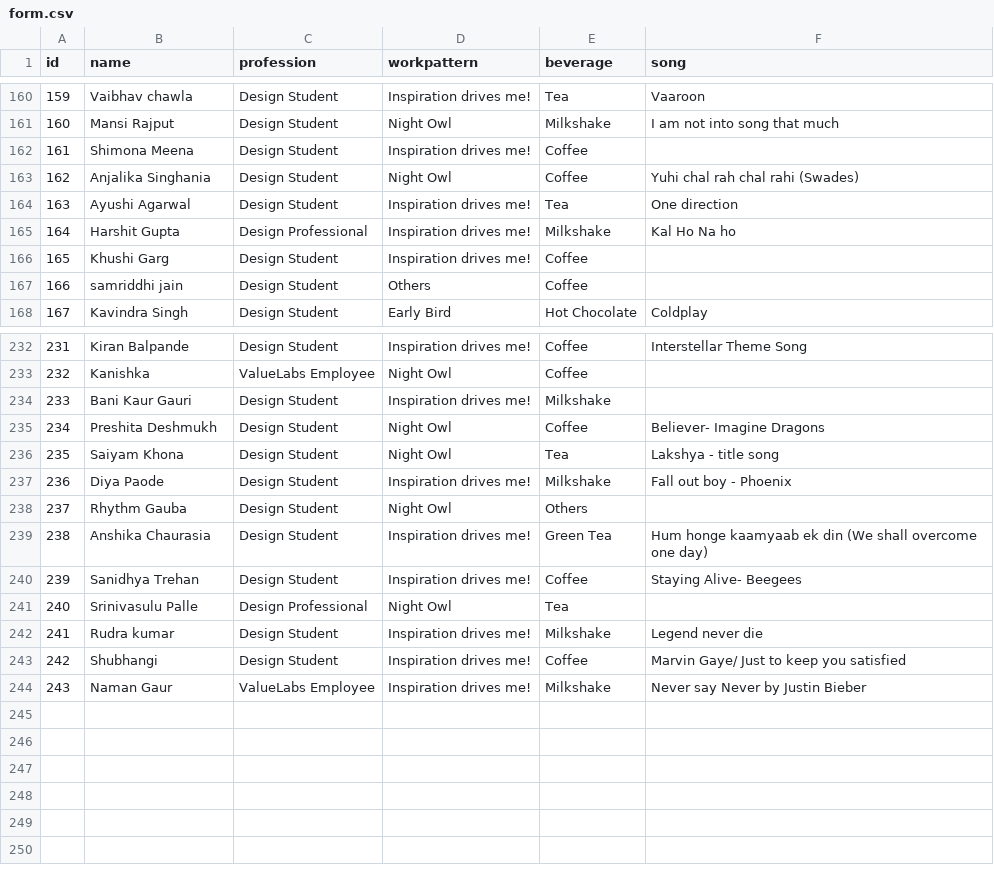
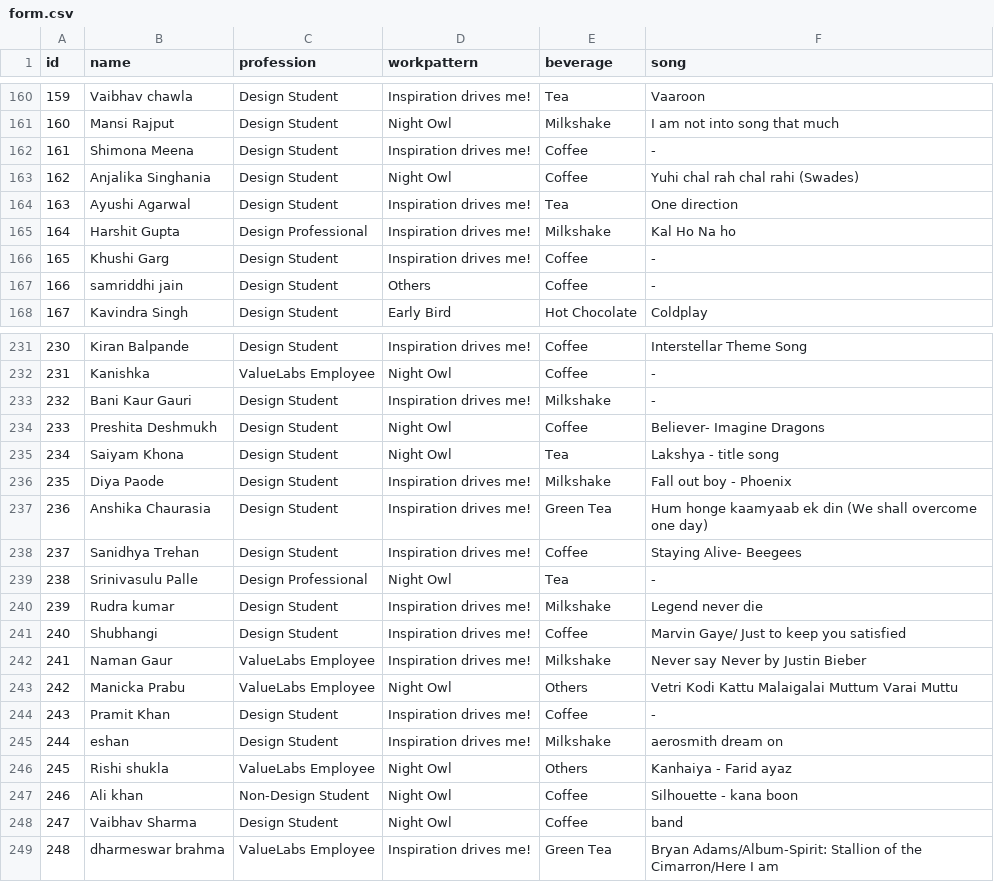
Before and after one commit to sarweshshah/lumen-id, a CSV file: data/form.csv, drawn as a sheet; only a part is shown, gaps mark what is left out; removed rows and columns are numbered as before the commit, all else as after; the diff covers the shown part only; the diff names each change by its address in the sheet, - before the commit and + after, or states it on an @@ line.

```diff
--- a/data/form.csv
+++ b/data/form.csv
-F162 (song): (empty)
+F162 (song): -
-F166:F167 (song): (empty)
+F166:F167 (song): -
@@ column A (id) renumbered between rows 216 and 242 @@
-F232:F233 (song): (empty)
+F232:F233 (song): -
-row 238: 237 | Rhythm Gauba | Design Student | Night Owl | Others
-F239 (song): (empty)
+F239 (song): -
+row 243: 242 | Manicka Prabu | ValueLabs Employee | Night Owl | Others | Vetri Kodi Kattu Malaigalai Muttum Varai Muttu
+row 244: 243 | Pramit Khan | Design Student | Inspiration drives me! | Coffee | -
+row 245: 244 | eshan | Design Student | Inspiration drives me! | Milkshake | aerosmith dream on
+row 246: 245 | Rishi shukla | ValueLabs Employee | Night Owl | Others | Kanhaiya - Farid ayaz
+row 247: 246 | Ali khan | Non-Design Student | Night Owl | Coffee | Silhouette - kana boon
+row 248: 247 | Vaibhav Sharma | Design Student | Night Owl | Coffee | band
+row 249: 248 | dharmeswar brahma | ValueLabs Employee | Inspiration drives me! | Green Tea | Bryan Adams/Album-Spirit: Stallion of the Cimarron/Here I am
```
Also changed, not shown: 1 removed row and 69 edited cells elsewhere in this file.
